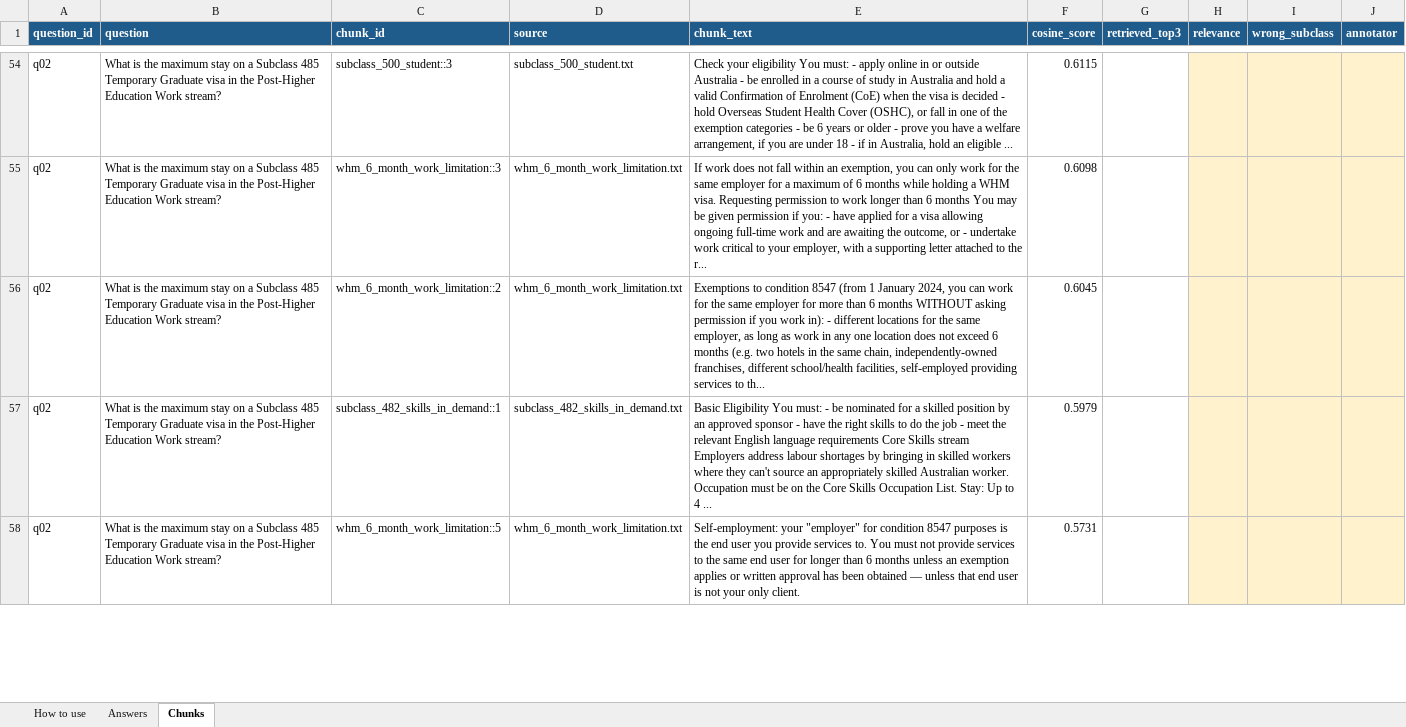
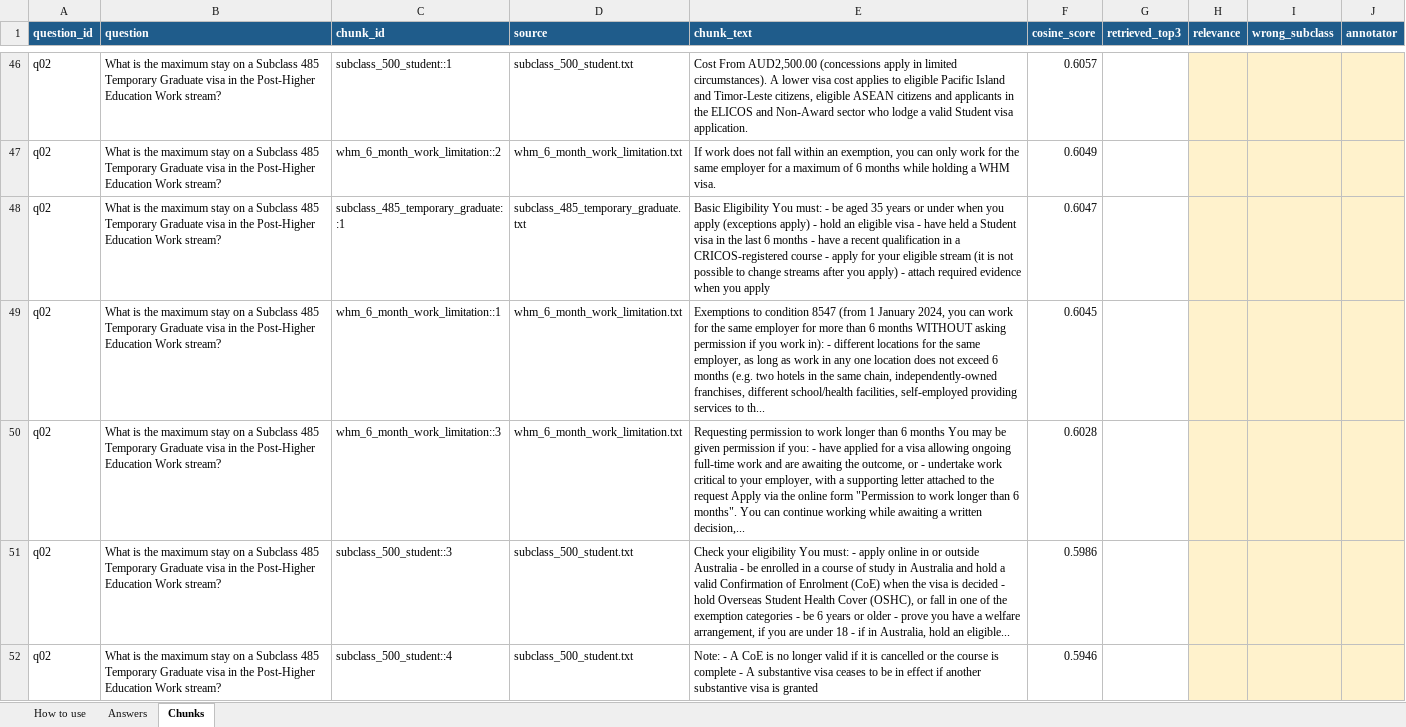
Before and after one commit to SohamAthawale/WIL_RAG_Project, an Excel workbook: results/annotation_sheet.xlsx, sheet Chunks, drawn as a sheet; only a part is shown, gaps mark what is left out; values as stored, in another font and other column widths than the file's, no borders; removed rows and columns are numbered as before the commit, all else as after; the diff covers the shown part only; the diff names each change by its address in the sheet, - before the commit and + after, or states it on an @@ line.

Commit message:
Add structure-aware chunking, snapshot tagging and config comparison
chunking.py implements four strategies behind one interface: fixed_size,
paragraph, structure_aware (splits on document headings) and
sentence_window. Chunks can optionally carry their subclass identifier
inside the embedded text.

ingest.py writes snapshot- and config-tagged stores keyed by a hash of
the corpus, so a source change visibly invalidates earlier results.

eval_configs.py scores dense, BM25 and RRF hybrid retrieval across every
snapshot, plus a wrong-subclass-at-rank-1 rate.

Embedding the subclass identifier improves every retriever. Hybrid RRF
with it is the only configuration with no wrong-subclass rank-1 hits.
n=8 questions, document-level: directional, not significant.

```diff
--- a/results/annotation_sheet.xlsx (sheet Chunks)
+++ b/results/annotation_sheet.xlsx (sheet Chunks)
-C46 (chunk_id): subclass_500_student::3
+C46 (chunk_id): subclass_500_student::1
-E46 (chunk_text): Check your eligibility You must: - apply online in or outside Australia - be enrolled in a course of study in Australia and hold a valid Confirmation of Enrolment (CoE) when the visa is decided - hold Overseas Student Health Cover (OSHC), or fall in one of the exemption categories - be 6 years or older - prove you have a welfare arrangement, if you are under 18 - if in Australia, hold an eligible ...
+E46 (chunk_text): Cost From AUD2,500.00 (concessions apply in limited circumstances). A lower visa cost applies to eligible Pacific Island and Timor-Leste citizens, eligible ASEAN citizens and applicants in the ELICOS and Non-Award sector who lodge a valid Student visa application.
-F46 (cosine_score): 0.6115
+F46 (cosine_score): 0.6057
-C47 (chunk_id): whm_6_month_work_limitation::3
+C47 (chunk_id): whm_6_month_work_limitation::2
-E47 (chunk_text): …WHM visa. Requesting permission to work longer than 6 months You may be given permission if you: - have applied for a visa allowing ongoing full-time work and are awaiting the outcome, or - undertake work critical to your employer, with a supporting letter attached to the r...
+E47 (chunk_text): …WHM visa.
-F47 (cosine_score): 0.6098
+F47 (cosine_score): 0.6049
+row 48: q02 | What is the maximum stay on a Subclass 485 Temporary Graduate visa in the Post-Higher Education Work stream? | subclass_485_temporary_graduate::1 | subclass_485_temporary_graduate.txt | Basic Eligibility You must: - be aged 35 years or under when you apply (exceptions apply) - hold an eligible visa - have held a Student visa in the last 6 months - have a recent qualification in a CRICOS-registered course - apply for your eligible stream (it is not possible to change streams after you apply) - attach required evidence when you apply | 0.6047
-C49 (chunk_id): whm_6_month_work_limitation::2
+C49 (chunk_id): whm_6_month_work_limitation::1
-row 57: q02 | What is the maximum stay on a Subclass 485 Temporary Graduate visa in the Post-Higher Education Work stream? | subclass_482_skills_in_demand::1 | subclass_482_skills_in_demand.txt | Basic Eligibility You must: - be nominated for a skilled position by an approved sponsor - have the right skills to do the job - meet the relevant English language requirements Core Skills stream Employers address labour shortages by bringing in skilled workers where they can't source an appropriately skilled Australian worker. Occupation must be on the Core Skills Occupation List. Stay: Up to 4 ... | 0.5979
-C50 (chunk_id): whm_6_month_work_limitation::5
+C50 (chunk_id): whm_6_month_work_limitation::3
-E50 (chunk_text): Self-employment: your "employer" for condition 8547 purposes is the end user you provide services to. You must not provide services to the same end user for longer than 6 months unless an exemption applies or written approval has been obtained — unless that end user is not your only client.
+E50 (chunk_text): Requesting permission to work longer than 6 months You may be given permission if you: - have applied for a visa allowing ongoing full-time work and are awaiting the outcome, or - undertake work critical to your employer, with a supporting letter attached to the request Apply via the online form "Permission to work longer than 6 months". You can continue working while awaiting a written decision,...
-F50 (cosine_score): 0.5731
+F50 (cosine_score): 0.6028
+row 51: q02 | What is the maximum stay on a Subclass 485 Temporary Graduate visa in the Post-Higher Education Work stream? | subclass_500_student::3 | subclass_500_student.txt | Check your eligibility You must: - apply online in or outside Australia - be enrolled in a course of study in Australia and hold a valid Confirmation of Enrolment (CoE) when the visa is decided - hold Overseas Student Health Cover (OSHC), or fall in one of the exemption categories - be 6 years or older - prove you have a welfare arrangement, if you are under 18 - if in Australia, hold an eligible... | 0.5986
+row 52: q02 | What is the maximum stay on a Subclass 485 Temporary Graduate visa in the Post-Higher Education Work stream? | subclass_500_student::4 | subclass_500_student.txt | Note: - A CoE is no longer valid if it is cancelled or the course is complete - A substantive visa ceases to be in effect if another substantive visa is granted | 0.5946
```
Also changed, not shown: 51 added rows, 92 removed rows, 541 edited cells and cell formats elsewhere in this sheet, 8 other files.
